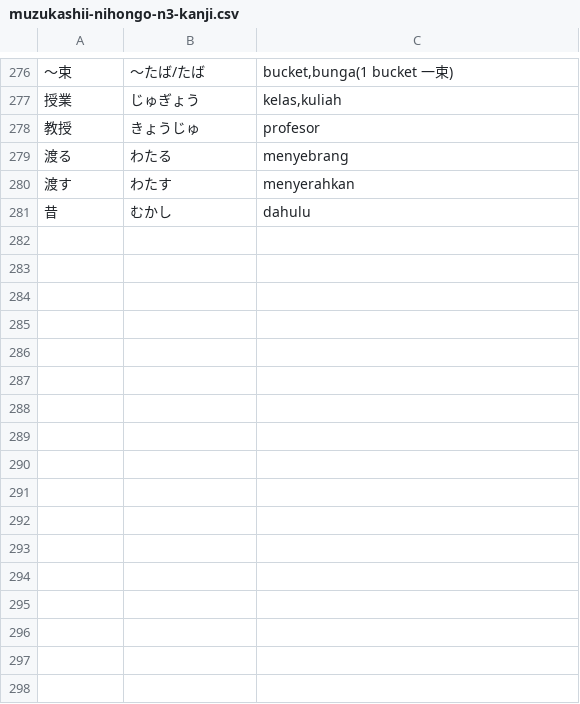
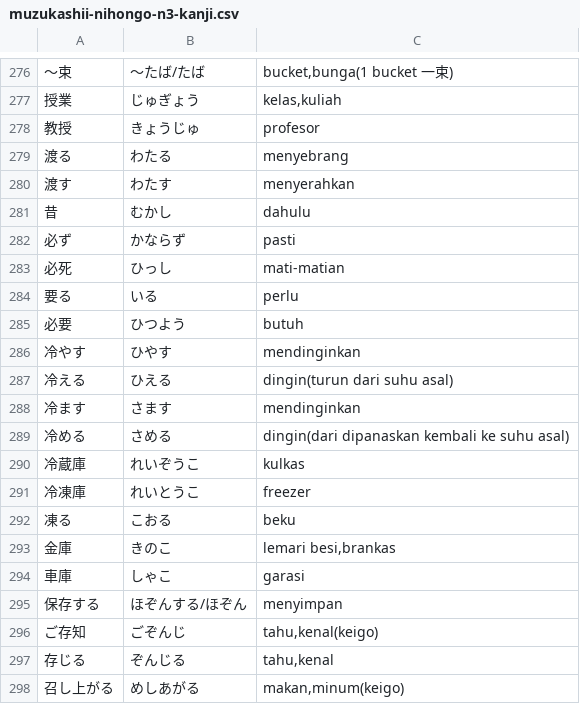
Before and after one commit to moemoe89/simple-quizify, a CSV file: muzukashii-nihongo-n3-kanji.csv, drawn as a sheet; only a part is shown, gaps mark what is left out; the diff names each change by its address in the sheet, - before the commit and + after, or states it on an @@ line.

Commit message:
feat: add muzukashii nihongo kanji n3 15th day

```diff
--- a/muzukashii-nihongo-n3-kanji.csv
+++ b/muzukashii-nihongo-n3-kanji.csv
+row 282: 必ず | かならず | pasti
+row 283: 必死 | ひっし | mati-matian
+row 284: 要る | いる | perlu
+row 285: 必要 | ひつよう | butuh
+row 286: 冷やす | ひやす | mendinginkan
+row 287: 冷える | ひえる | dingin(turun dari suhu asal)
+row 288: 冷ます | さます | mendinginkan
+row 289: 冷める | さめる | dingin(dari dipanaskan kembali ke suhu asal)
+row 290: 冷蔵庫 | れいぞうこ | kulkas
+row 291: 冷凍庫 | れいとうこ | freezer
+row 292: 凍る | こおる | beku
+row 293: 金庫 | きのこ | lemari besi,brankas
+row 294: 車庫 | しゃこ | garasi
+row 295: 保存する | ほぞんする/ほぞん | menyimpan
+row 296: ご存知 | ごぞんじ | tahu,kenal(keigo)
+row 297: 存じる | ぞんじる | tahu,kenal
+row 298: 召し上がる | めしあがる | makan,minum(keigo)
```
